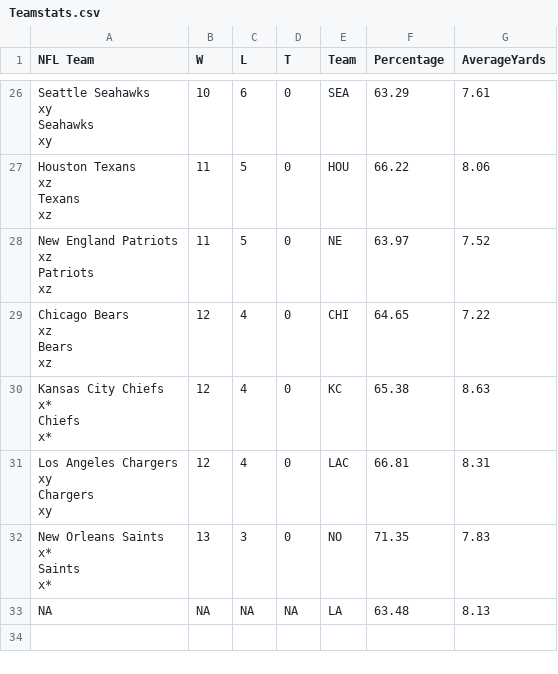
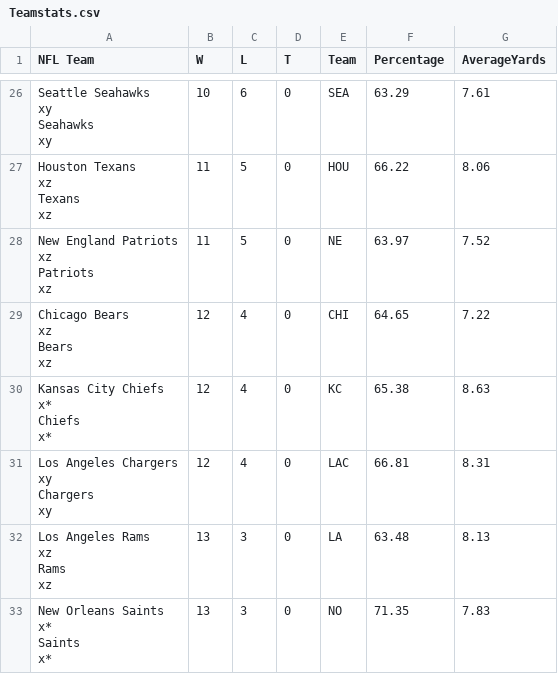
Before and after one commit to stat231-f20/Blog-ESPN, a CSV file: Teamstats.csv, drawn as a sheet; only a part is shown, gaps mark what is left out.

Commit message:
update

```diff
--- a/Teamstats.csv
+++ b/Teamstats.csv
@@ -151,2 +151,7 @@ NFL Team,W,L,T,Team,Percentage,AverageYards
             xy",12,4,0,LAC,66.81,8.31
+"Los Angeles Rams
+            xz
+
+            Rams
+            xz",13,3,0,LA,63.48,8.13
 "New Orleans Saints
@@ -156,2 +161 @@ NFL Team,W,L,T,Team,Percentage,AverageYards
             x*",13,3,0,NO,71.35,7.83
-NA,NA,NA,NA,LA,63.48,8.13
```
